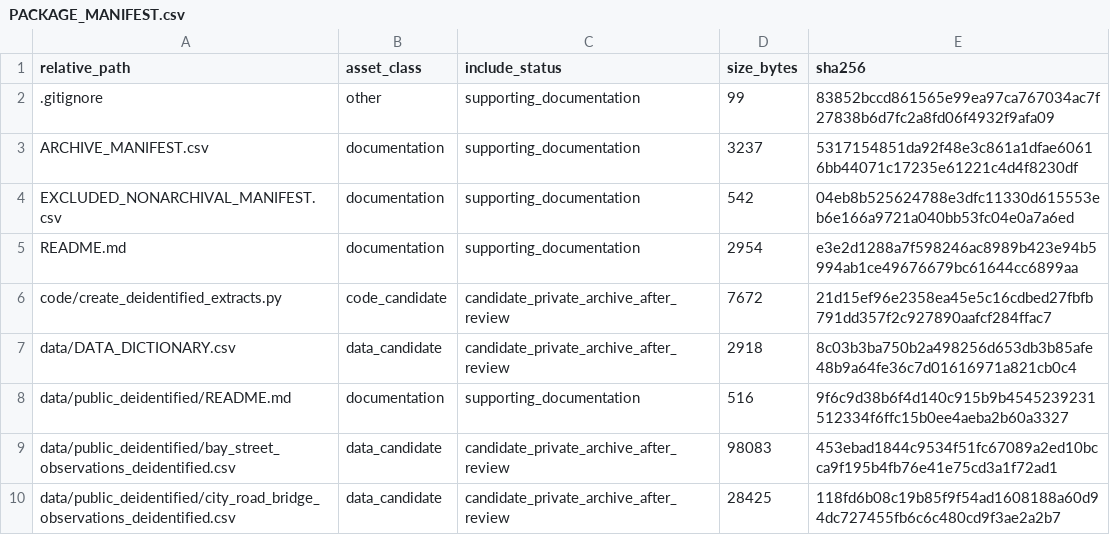
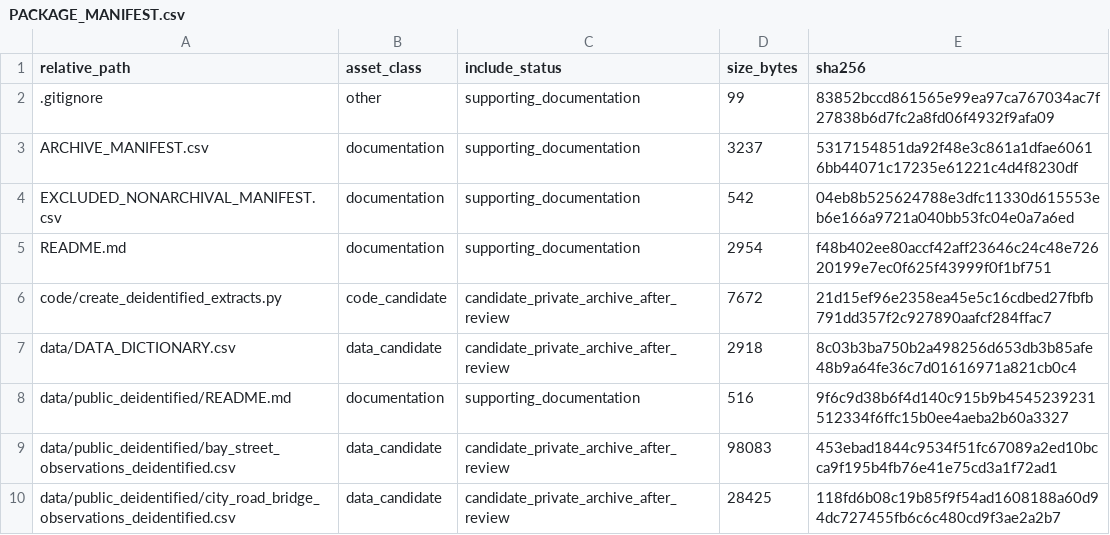
Before and after one commit to dlevinson/paper-2020-12-walking-and-talking-the-effect-of-smartphone-use-and-group-conversation-on-pedestrian, a CSV file: PACKAGE_MANIFEST.csv, drawn as a sheet; only a part is shown.

Commit message:
Refresh package metadata after tracker rebuild

```diff
--- a/PACKAGE_MANIFEST.csv
+++ b/PACKAGE_MANIFEST.csv
@@ -4,3 +4,3 @@ ARCHIVE_MANIFEST.csv,documentation,supporting_documentation,3237,5317154851da92f
 EXCLUDED_NONARCHIVAL_MANIFEST.csv,documentation,supporting_documentation,542,04eb8b525624788e3dfc11330d615553eb6e166a9721a040bb53fc04e0a7a6ed
-README.md,documentation,supporting_documentation,2954,e3e2d1288a7f598246ac8989b423e94b5994ab1ce49676679bc61644cc6899aa
+README.md,documentation,supporting_documentation,2954,f48b402ee80accf42aff23646c24c48e72620199e7ec0f625f43999f0f1bf751
 code/create_deidentified_extracts.py,code_candidate,candidate_private_archive_after_review,7672,21d15ef96e2358ea45e5c16cdbed27fbfb791dd357f2c927890aafcf284ffac7
```
Also changed, not shown: 3 other files.
